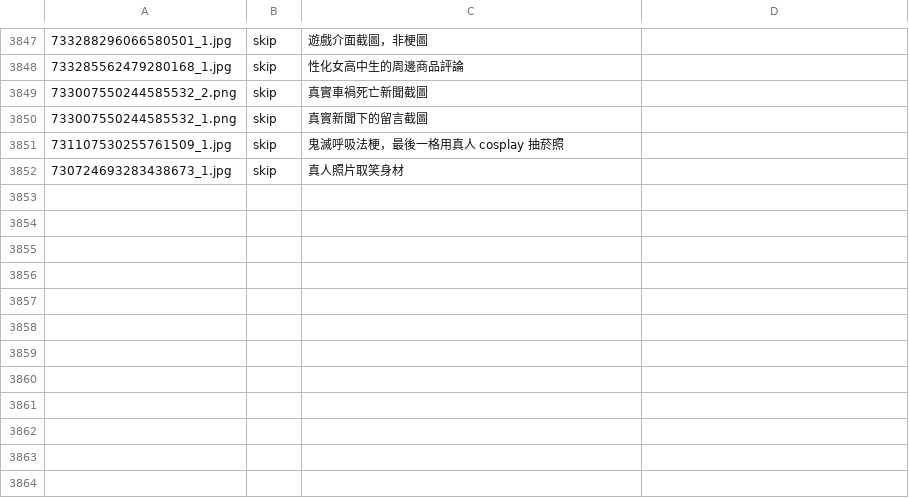
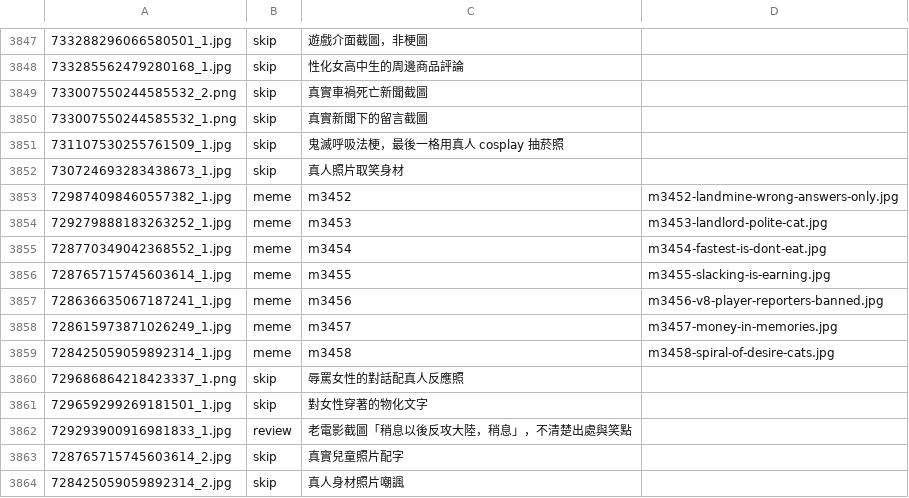
Before and after one commit to derek1403/meme_Bistro, a TSV file: docs/import_discord.tsv, drawn as a sheet; only a part is shown, gaps mark what is left out.

```diff
--- a/docs/import_discord.tsv
+++ b/docs/import_discord.tsv
@@ -3852 +3852,13 @@
 730724693283438673_1.jpg	skip	真人照片取笑身材	
+729874098460557382_1.jpg	meme	m3452	m3452-landmine-wrong-answers-only.jpg
+729279888183263252_1.jpg	meme	m3453	m3453-landlord-polite-cat.jpg
+728770349042368552_1.jpg	meme	m3454	m3454-fastest-is-dont-eat.jpg
+728765715745603614_1.jpg	meme	m3455	m3455-slacking-is-earning.jpg
+728636635067187241_1.jpg	meme	m3456	m3456-v8-player-reporters-banned.jpg
+728615973871026249_1.jpg	meme	m3457	m3457-money-in-memories.jpg
+728425059059892314_1.jpg	meme	m3458	m3458-spiral-of-desire-cats.jpg
+729686864218423337_1.png	skip	辱罵女性的對話配真人反應照	
+729659299269181501_1.jpg	skip	對女性穿著的物化文字	
+729293900916981833_1.jpg	review	老電影截圖「稍息以後反攻大陸，稍息」，不清楚出處與笑點	
+728765715745603614_2.jpg	skip	真實兒童照片配字	
+728425059059892314_2.jpg	skip	真人身材照片嘲諷	
```
Also changed, not shown: 21 other files.
